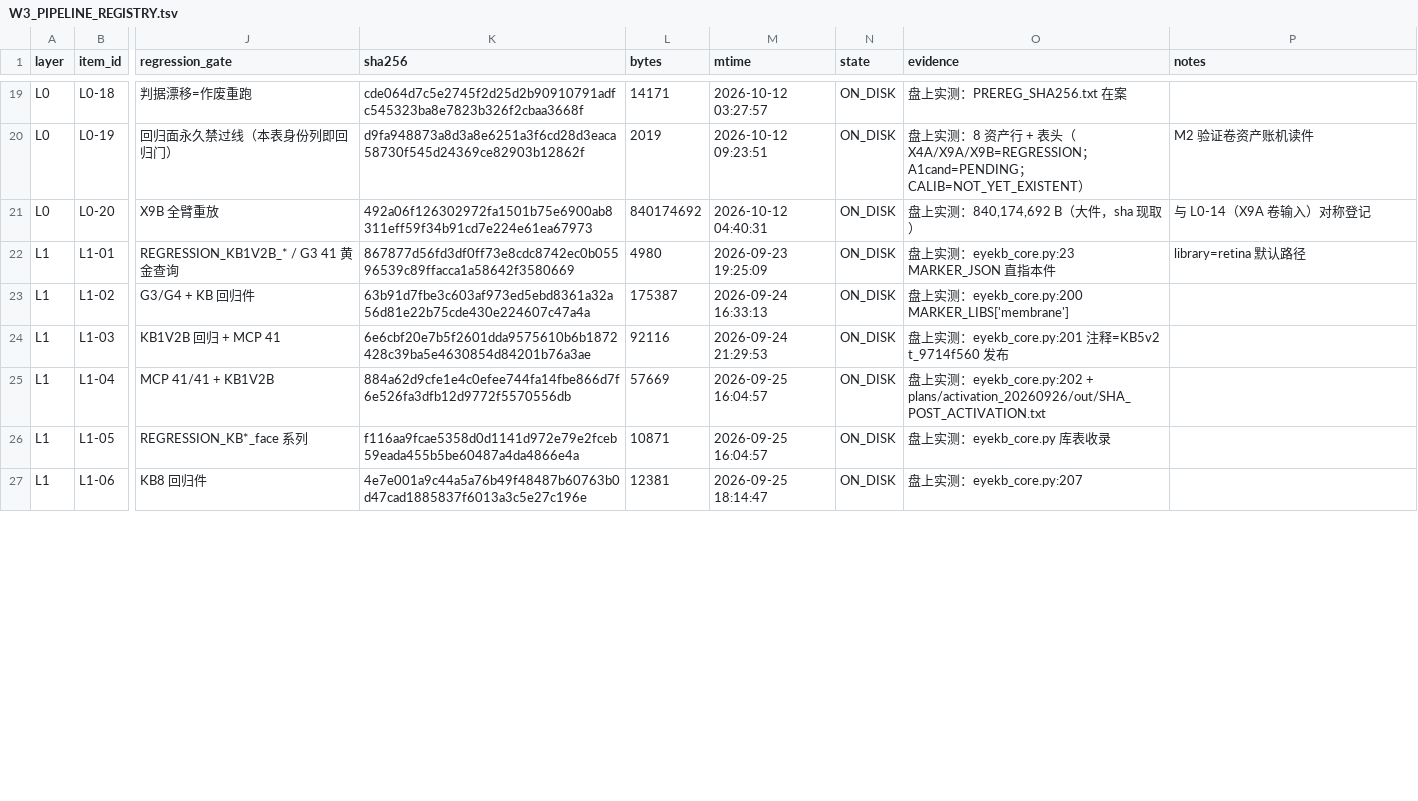
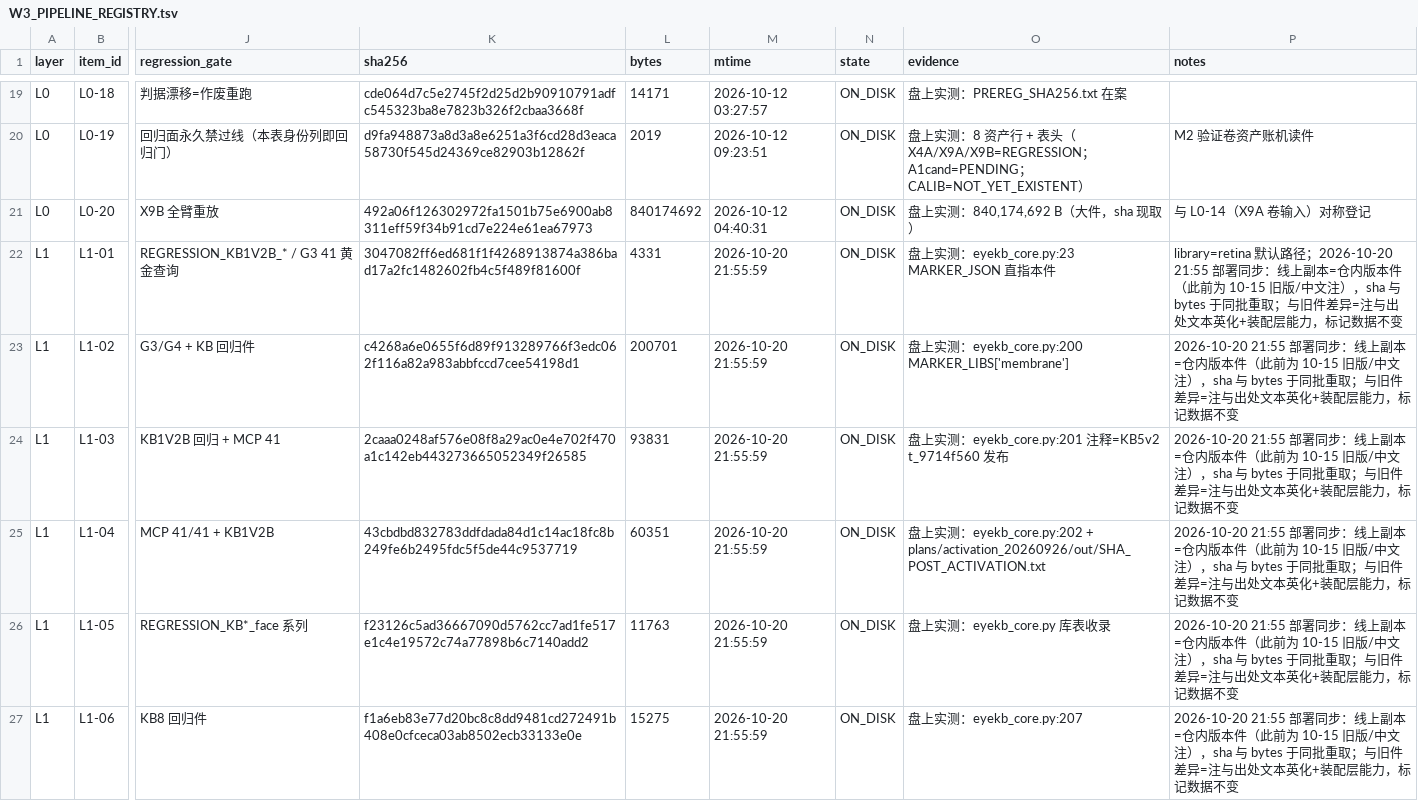
Before and after one commit to DRYBW/SZ_OPHT_KB, a TSV file: docs/W3_PIPELINE_REGISTRY.tsv, drawn as a sheet; only a part is shown, gaps mark what is left out; the diff covers the shown part only; the diff names each change by its address in the sheet, - before the commit and + after, or states it on an @@ line.

```diff
--- a/docs/W3_PIPELINE_REGISTRY.tsv
+++ b/docs/W3_PIPELINE_REGISTRY.tsv
-K22 (sha256): 867877d56fd3df0ff73e8cdc8742ec0b05596539c89ffacca1a58642f3580669
+K22 (sha256): 3047082ff6ed681f1f4268913874a386bad17a2fc1482602fb4c5f489f81600f
-L22 (bytes): 4980
+L22 (bytes): 4331
-M22 (mtime): 2026-09-23 19:25:09
+M22 (mtime): 2026-10-20 21:55:59
-P22 (notes): …路径
+P22 (notes): …路径；2026-10-20 21:55 部署同步：线上副本=仓内版本件（此前为 10-15 旧版/中文注），sha 与 bytes 于同批重取；与旧件差异=注与出处文本英化+装配层能力，标记数据不变
-K23 (sha256): 63b91d7fbe3c603af973ed5ebd8361a32a56d81e22b75cde430e224607c47a4a
+K23 (sha256): c4268a6e0655f6d89f913289766f3edc062f116a82a983abbfccd7cee54198d1
-L23 (bytes): 175387
+L23 (bytes): 200701
-M23 (mtime): 2026-09-24 16:33:13
+M23 (mtime): 2026-10-20 21:55:59
-P23:P27 (notes): (empty)
+P23:P27 (notes): 2026-10-20 21:55 部署同步：线上副本=仓内版本件（此前为 10-15 旧版/中文注），sha 与 bytes 于同批重取；与旧件差异=注与出处文本英化+装配层能力，标记数据不变
-K24 (sha256): 6e6cbf20e7b5f2601dda9575610b6b1872428c39ba5e4630854d84201b76a3ae
+K24 (sha256): 2caaa0248af576e08f8a29ac0e4e702f470a1c142eb443273665052349f26585
-L24 (bytes): 92116
+L24 (bytes): 93831
-M24 (mtime): 2026-09-24 21:29:53
+M24 (mtime): 2026-10-20 21:55:59
-K25 (sha256): 884a62d9cfe1e4c0efee744fa14fbe866d7f6e526fa3dfb12d9772f5570556db
+K25 (sha256): 43cbdbd832783ddfdada84d1c14ac18fc8b249fe6b2495fdc5f5de44c9537719
-L25 (bytes): 57669
+L25 (bytes): 60351
-M25:M26 (mtime): 2026-09-25 16:04:57
+M25:M26 (mtime): 2026-10-20 21:55:59
-K26 (sha256): f116aa9fcae5358d0d1141d972e79e2fceb59eada455b5be60487a4da4866e4a
+K26 (sha256): f23126c5ad36667090d5762cc7ad1fe517e1c4e19572c74a77898b6c7140add2
-L26 (bytes): 10871
+L26 (bytes): 11763
-K27 (sha256): 4e7e001a9c44a5a76b49f48487b60763b0d47cad1885837f6013a3c5e27c196e
+K27 (sha256): f1a6eb83e77d20bc8c8dd9481cd272491b408e0cfceca03ab8502ecb33133e0e
-L27 (bytes): 12381
+L27 (bytes): 15275
-M27 (mtime): 2026-09-25 18:14:47
+M27 (mtime): 2026-10-20 21:55:59
```
Also changed, not shown: 31 edited cells elsewhere in this file, 5 other files.
